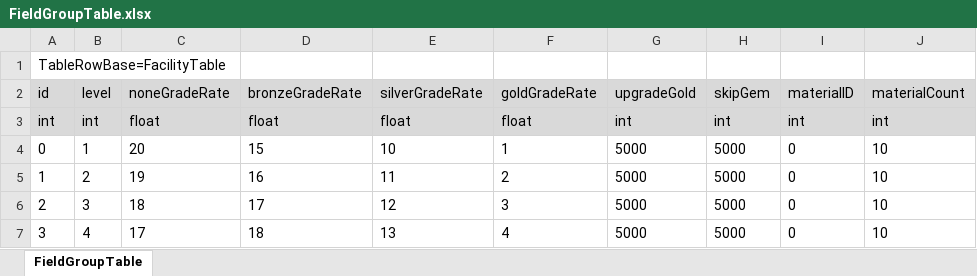
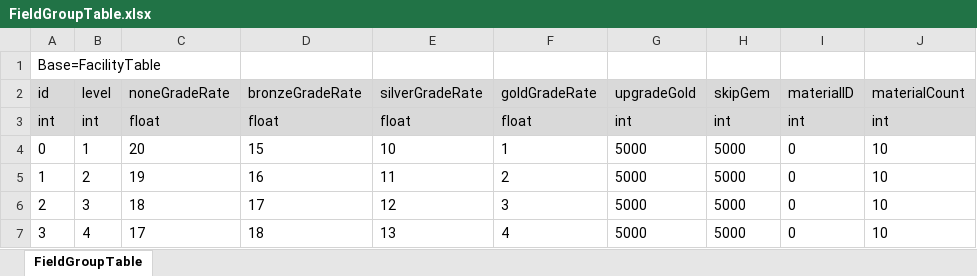
Before and after one commit to ssal-bab/ProjectF, an Excel workbook: DataTable/FieldGroupTable.xlsx, sheet FieldGroupTable, drawn as a sheet; values as stored, in another font and other column widths than the file's, no borders; the diff names each change by its address in the sheet, - before the commit and + after, or states it on an @@ line.

```diff
--- a/DataTable/FieldGroupTable.xlsx (sheet FieldGroupTable)
+++ b/DataTable/FieldGroupTable.xlsx (sheet FieldGroupTable)
-A1 (id): TableRowBase=FacilityTable
+A1 (id): Base=FacilityTable
```
Also changed, not shown: DataTable/FarmerSalesTable.xlsx, DataTable/NestTable.xlsx, 37 other files.
